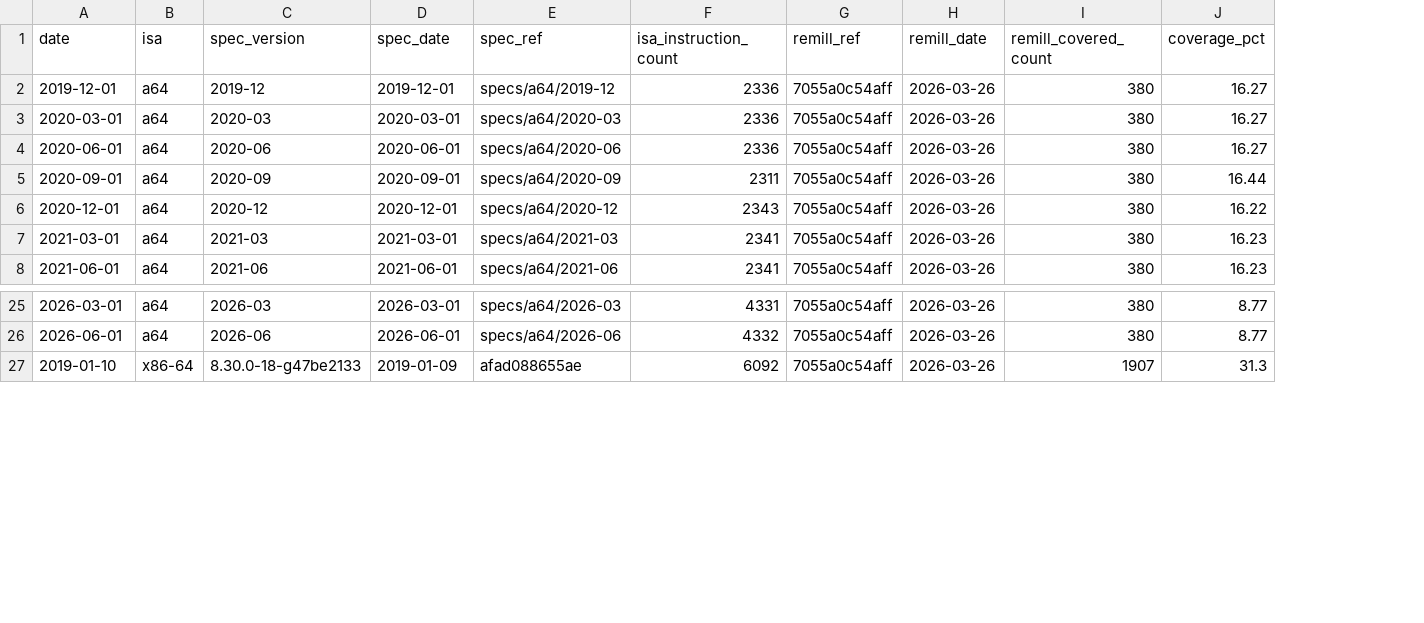
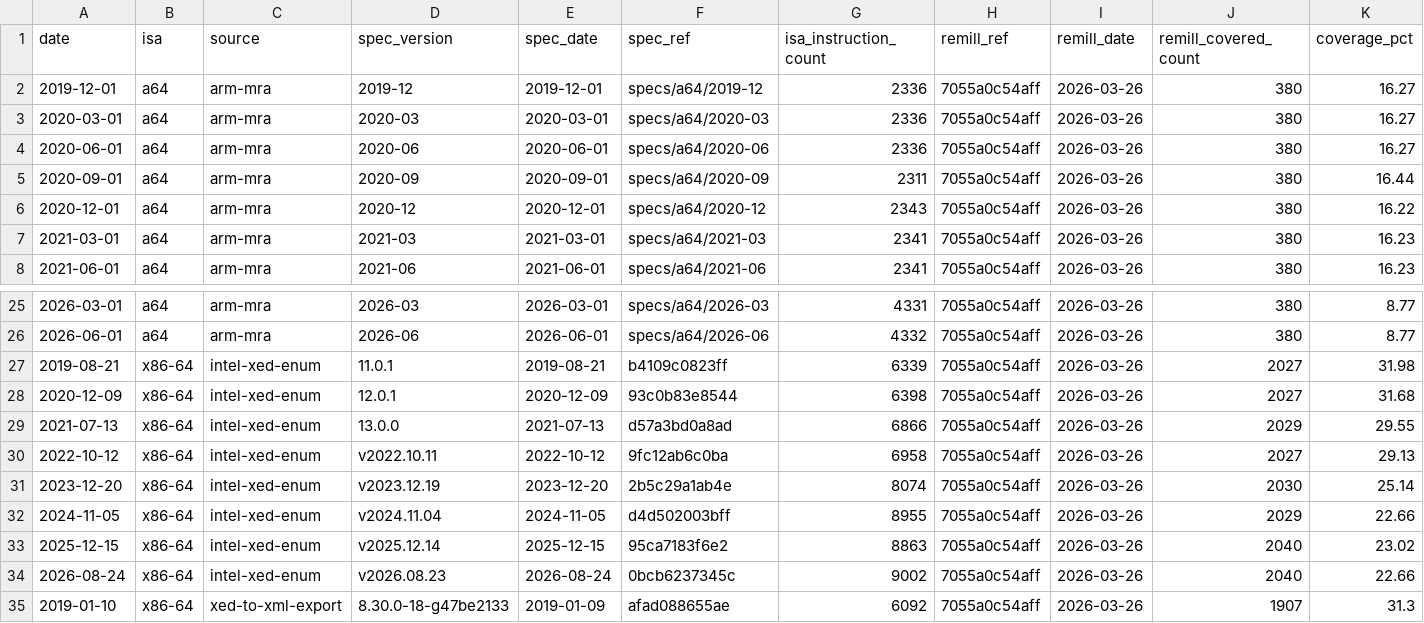
Before and after one commit to aehnh/translator-coverage-study, a CSV file: data/series.csv, drawn as a sheet; only a part is shown, gaps mark what is left out; rows hold the shown columns only; the diff names each change by its address in the sheet, - before the commit and + after, or states it on an @@ line.

Commit message:
make Intel XED iform enum the primary x86 measure

```diff
--- a/data/series.csv
+++ b/data/series.csv
+column C (source), rows 2-8: all arm-mra; rows 25-26: arm-mra | arm-mra; row 35: xed-to-xml-export
+row 27: 2019-08-21 | x86-64 | intel-xed-enum | 11.0.1 | 2019-08-21 | b4109c0823ff | 6339 | 7055a0c54aff | 2026-03-26 | 2027 | 31.98
+row 28: 2020-12-09 | x86-64 | intel-xed-enum | 12.0.1 | 2020-12-09 | 93c0b83e8544 | 6398 | 7055a0c54aff | 2026-03-26 | 2027 | 31.68
+row 29: 2021-07-13 | x86-64 | intel-xed-enum | 13.0.0 | 2021-07-13 | d57a3bd0a8ad | 6866 | 7055a0c54aff | 2026-03-26 | 2029 | 29.55
+row 30: 2022-10-12 | x86-64 | intel-xed-enum | v2022.10.11 | 2022-10-12 | 9fc12ab6c0ba | 6958 | 7055a0c54aff | 2026-03-26 | 2027 | 29.13
+row 31: 2023-12-20 | x86-64 | intel-xed-enum | v2023.12.19 | 2023-12-20 | 2b5c29a1ab4e | 8074 | 7055a0c54aff | 2026-03-26 | 2030 | 25.14
+row 32: 2024-11-05 | x86-64 | intel-xed-enum | v2024.11.04 | 2024-11-05 | d4d502003bff | 8955 | 7055a0c54aff | 2026-03-26 | 2029 | 22.66
+row 33: 2025-12-15 | x86-64 | intel-xed-enum | v2025.12.14 | 2025-12-15 | 95ca7183f6e2 | 8863 | 7055a0c54aff | 2026-03-26 | 2040 | 23.02
+row 34: 2026-08-24 | x86-64 | intel-xed-enum | v2026.08.23 | 2026-08-24 | 0bcb6237345c | 9002 | 7055a0c54aff | 2026-03-26 | 2040 | 22.66
```
Also changed, not shown: data/series_remill_contemporaneous.csv, 21 other files.
